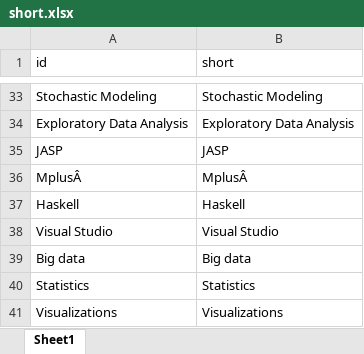
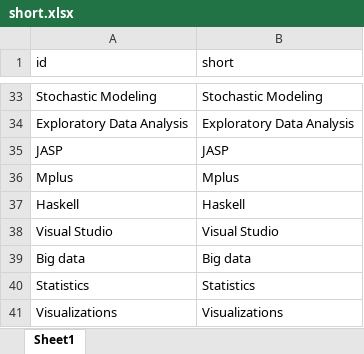
Before and after one commit to hanneoberman/ADS-AI-FSBS-Courses, an Excel workbook: short.xlsx, sheet Sheet1, drawn as a sheet; only a part is shown, gaps mark what is left out; values as stored, in another font and other column widths than the file's, no borders; the diff names each change by its address in the sheet, - before the commit and + after, or states it on an @@ line.

Commit message:
Format code, remove typo

```diff
--- a/short.xlsx (sheet Sheet1)
+++ b/short.xlsx (sheet Sheet1)
-A36 (id): MplusÂ
+A36 (id): Mplus
-B36 (short): MplusÂ
+B36 (short): Mplus
```
Also changed, not shown: 1 other file.
